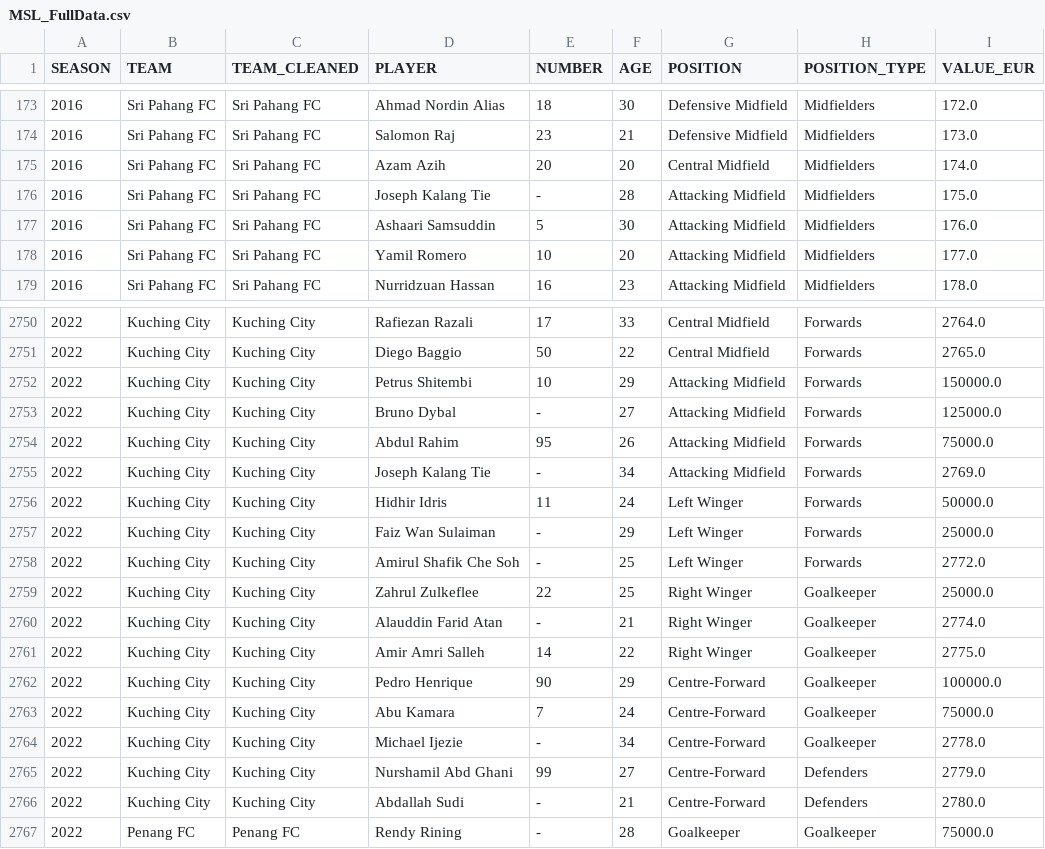
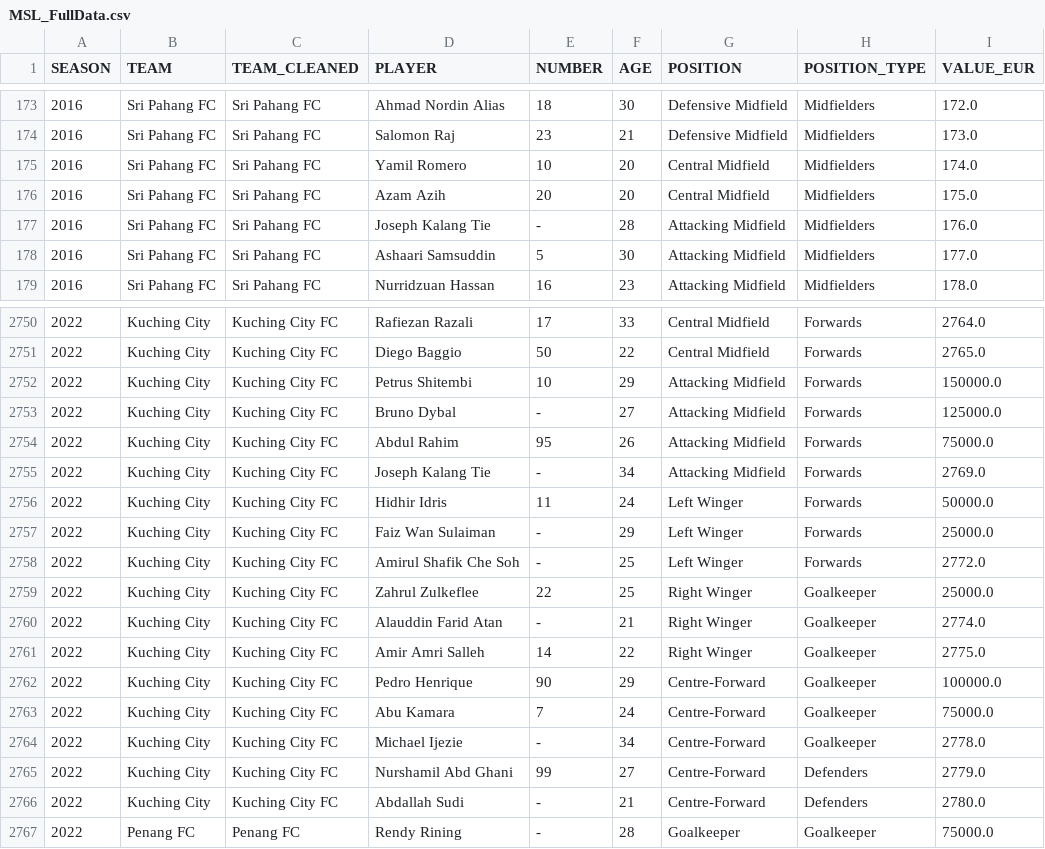
Before and after one commit to IzzatZanail/MalaysiaSuperLeague_TransfermrktDataScraping, a CSV file: datacsv/MSL_FullData.csv, drawn as a sheet; only a part is shown, gaps mark what is left out; the diff covers the shown part only.

```diff
--- a/datacsv/MSL_FullData.csv
+++ b/datacsv/MSL_FullData.csv
@@ -174,6 +174,6 @@ SEASON,TEAM,TEAM_CLEANED,PLAYER,NUMBER,AGE,POSITION,POSITION_TYPE,VALUE_EUR
 2016,Sri Pahang FC,Sri Pahang FC,Salomon Raj,23,21,Defensive Midfield,Midfielders,173.0
-2016,Sri Pahang FC,Sri Pahang FC,Azam Azih,20,20,Central Midfield,Midfielders,174.0
-2016,Sri Pahang FC,Sri Pahang FC,Joseph Kalang Tie,-,28,Attacking Midfield,Midfielders,175.0
-2016,Sri Pahang FC,Sri Pahang FC,Ashaari Samsuddin,5,30,Attacking Midfield,Midfielders,176.0
-2016,Sri Pahang FC,Sri Pahang FC,Yamil Romero,10,20,Attacking Midfield,Midfielders,177.0
+2016,Sri Pahang FC,Sri Pahang FC,Yamil Romero,10,20,Central Midfield,Midfielders,174.0
+2016,Sri Pahang FC,Sri Pahang FC,Azam Azih,20,20,Central Midfield,Midfielders,175.0
+2016,Sri Pahang FC,Sri Pahang FC,Joseph Kalang Tie,-,28,Attacking Midfield,Midfielders,176.0
+2016,Sri Pahang FC,Sri Pahang FC,Ashaari Samsuddin,5,30,Attacking Midfield,Midfielders,177.0
 2016,Sri Pahang FC,Sri Pahang FC,Nurridzuan Hassan,16,23,Attacking Midfield,Midfielders,178.0
@@ -2750,18 +2750,18 @@ SEASON,TEAM,TEAM_CLEANED,PLAYER,NUMBER,AGE,POSITION,POSITION_TYPE,VALUE_EUR
-2022,Kuching City,Kuching City,Rafiezan Razali,17,33,Central Midfield,Forwards,2764.0
-2022,Kuching City,Kuching City,Diego Baggio,50,22,Central Midfield,Forwards,2765.0
-2022,Kuching City,Kuching City,Petrus Shitembi,10,29,Attacking Midfield,Forwards,150000.0
-2022,Kuching City,Kuching City,Bruno Dybal,-,27,Attacking Midfield,Forwards,125000.0
-2022,Kuching City,Kuching City,Abdul Rahim,95,26,Attacking Midfield,Forwards,75000.0
-2022,Kuching City,Kuching City,Joseph Kalang Tie,-,34,Attacking Midfield,Forwards,2769.0
-2022,Kuching City,Kuching City,Hidhir Idris,11,24,Left Winger,Forwards,50000.0
-2022,Kuching City,Kuching City,Faiz Wan Sulaiman,-,29,Left Winger,Forwards,25000.0
-2022,Kuching City,Kuching City,Amirul Shafik Che Soh,-,25,Left Winger,Forwards,2772.0
-2022,Kuching City,Kuching City,Zahrul Zulkeflee,22,25,Right Winger,Goalkeeper,25000.0
-2022,Kuching City,Kuching City,Alauddin Farid Atan,-,21,Right Winger,Goalkeeper,2774.0
-2022,Kuching City,Kuching City,Amir Amri Salleh,14,22,Right Winger,Goalkeeper,2775.0
-2022,Kuching City,Kuching City,Pedro Henrique,90,29,Centre-Forward,Goalkeeper,100000.0
-2022,Kuching City,Kuching City,Abu Kamara,7,24,Centre-Forward,Goalkeeper,75000.0
-2022,Kuching City,Kuching City,Michael Ijezie,-,34,Centre-Forward,Goalkeeper,2778.0
-2022,Kuching City,Kuching City,Nurshamil Abd Ghani,99,27,Centre-Forward,Defenders,2779.0
-2022,Kuching City,Kuching City,Abdallah Sudi,-,21,Centre-Forward,Defenders,2780.0
+2022,Kuching City,Kuching City FC,Rafiezan Razali,17,33,Central Midfield,Forwards,2764.0
+2022,Kuching City,Kuching City FC,Diego Baggio,50,22,Central Midfield,Forwards,2765.0
+2022,Kuching City,Kuching City FC,Petrus Shitembi,10,29,Attacking Midfield,Forwards,150000.0
+2022,Kuching City,Kuching City FC,Bruno Dybal,-,27,Attacking Midfield,Forwards,125000.0
+2022,Kuching City,Kuching City FC,Abdul Rahim,95,26,Attacking Midfield,Forwards,75000.0
+2022,Kuching City,Kuching City FC,Joseph Kalang Tie,-,34,Attacking Midfield,Forwards,2769.0
+2022,Kuching City,Kuching City FC,Hidhir Idris,11,24,Left Winger,Forwards,50000.0
+2022,Kuching City,Kuching City FC,Faiz Wan Sulaiman,-,29,Left Winger,Forwards,25000.0
+2022,Kuching City,Kuching City FC,Amirul Shafik Che Soh,-,25,Left Winger,Forwards,2772.0
+2022,Kuching City,Kuching City FC,Zahrul Zulkeflee,22,25,Right Winger,Goalkeeper,25000.0
+2022,Kuching City,Kuching City FC,Alauddin Farid Atan,-,21,Right Winger,Goalkeeper,2774.0
+2022,Kuching City,Kuching City FC,Amir Amri Salleh,14,22,Right Winger,Goalkeeper,2775.0
+2022,Kuching City,Kuching City FC,Pedro Henrique,90,29,Centre-Forward,Goalkeeper,100000.0
+2022,Kuching City,Kuching City FC,Abu Kamara,7,24,Centre-Forward,Goalkeeper,75000.0
+2022,Kuching City,Kuching City FC,Michael Ijezie,-,34,Centre-Forward,Goalkeeper,2778.0
+2022,Kuching City,Kuching City FC,Nurshamil Abd Ghani,99,27,Centre-Forward,Defenders,2779.0
+2022,Kuching City,Kuching City FC,Abdallah Sudi,-,21,Centre-Forward,Defenders,2780.0
 2022,Penang FC,Penang FC,Rendy Rining,-,28,Goalkeeper,Goalkeeper,75000.0
```
Also changed, not shown: 68 edited cells elsewhere in this file, 1 other file.
